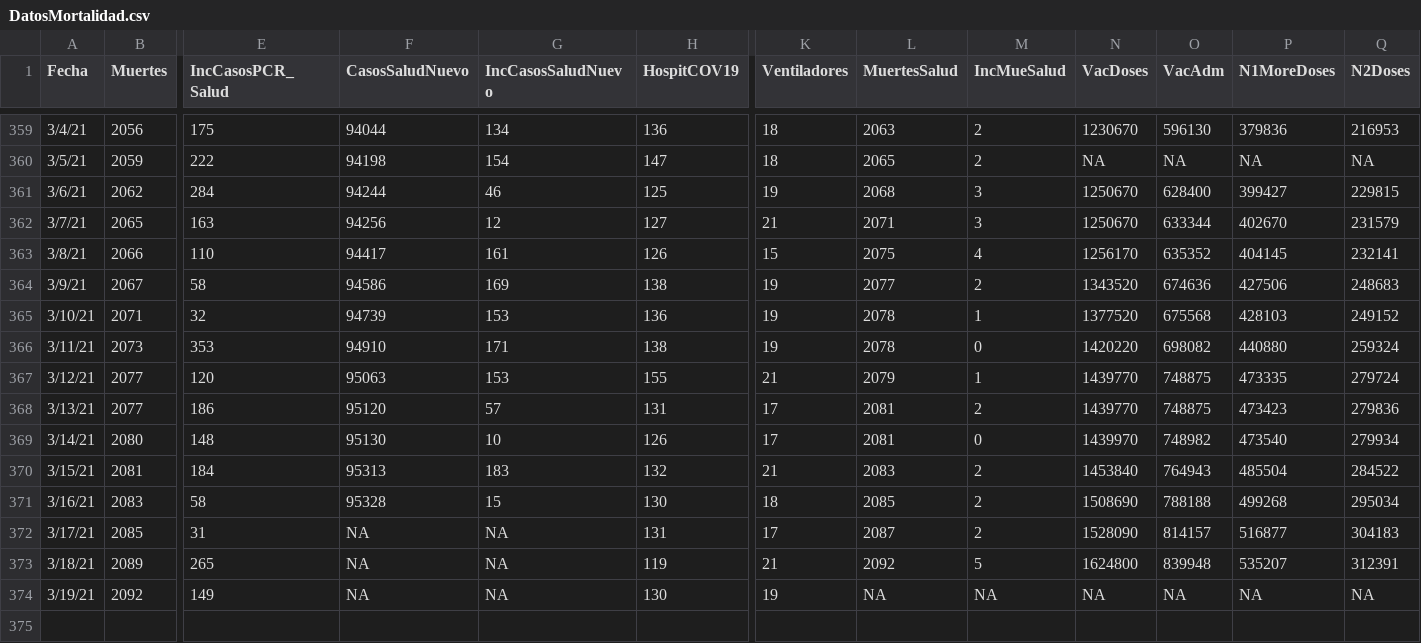
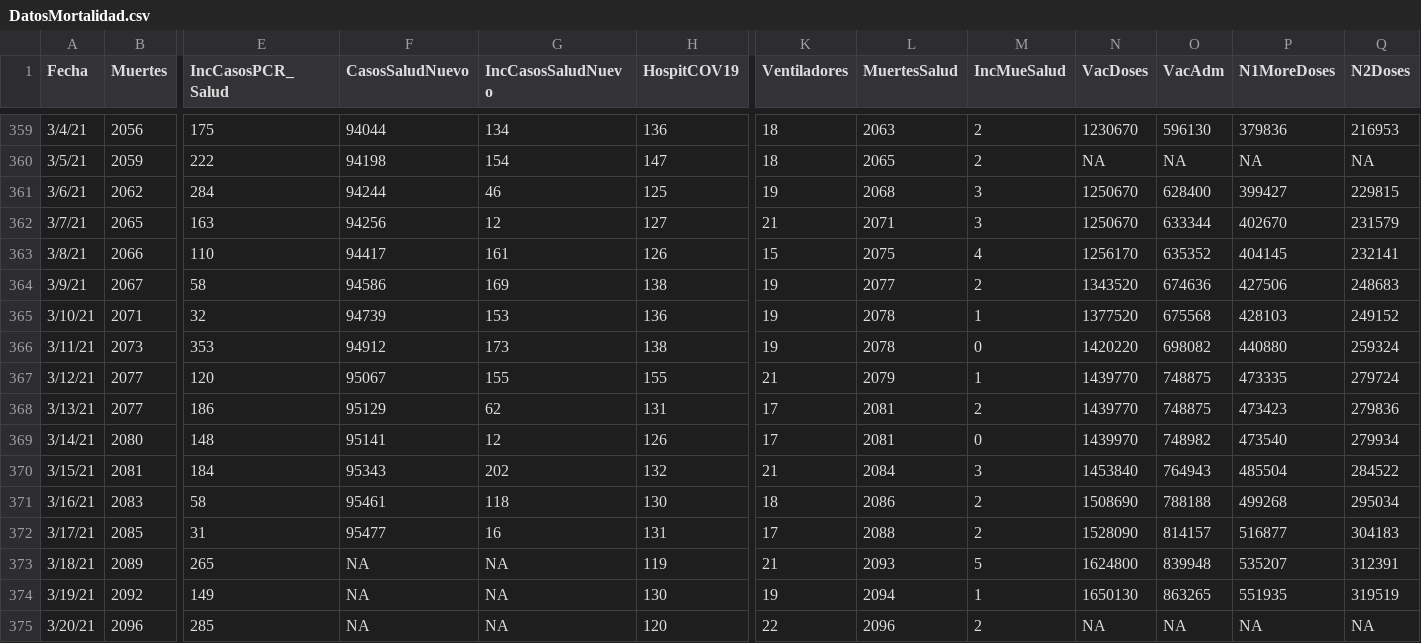
Before and after one commit to rafalab/pr-covid, a CSV file: dashboard/data/DatosMortalidad.csv, drawn as a sheet; only a part is shown, gaps mark what is left out; rows hold the shown columns only; the diff names each change by its address in the sheet, - before the commit and + after, or states it on an @@ line.

Commit message:
Actualizando datos de muertes, hospitalizaciones y vacunas

```diff
--- a/dashboard/data/DatosMortalidad.csv
+++ b/dashboard/data/DatosMortalidad.csv
-F366 (CasosSaludNuevo): 94910
+F366 (CasosSaludNuevo): 94912
-G366 (IncCasosSaludNuevo): 171
+G366 (IncCasosSaludNuevo): 173
-F367 (CasosSaludNuevo): 95063
+F367 (CasosSaludNuevo): 95067
-G367 (IncCasosSaludNuevo): 153
+G367 (IncCasosSaludNuevo): 155
-F368 (CasosSaludNuevo): 95120
+F368 (CasosSaludNuevo): 95129
-G368 (IncCasosSaludNuevo): 57
+G368 (IncCasosSaludNuevo): 62
-F369 (CasosSaludNuevo): 95130
+F369 (CasosSaludNuevo): 95141
-G369 (IncCasosSaludNuevo): 10
+G369 (IncCasosSaludNuevo): 12
-F370 (CasosSaludNuevo): 95313
+F370 (CasosSaludNuevo): 95343
-G370 (IncCasosSaludNuevo): 183
+G370 (IncCasosSaludNuevo): 202
-L370 (MuertesSalud): 2083
+L370 (MuertesSalud): 2084
-M370 (IncMueSalud): 2
+M370 (IncMueSalud): 3
-F371 (CasosSaludNuevo): 95328
+F371 (CasosSaludNuevo): 95461
-G371 (IncCasosSaludNuevo): 15
+G371 (IncCasosSaludNuevo): 118
-L371 (MuertesSalud): 2085
+L371 (MuertesSalud): 2086
-F372 (CasosSaludNuevo): NA
+F372 (CasosSaludNuevo): 95477
-G372 (IncCasosSaludNuevo): NA
+G372 (IncCasosSaludNuevo): 16
-L372 (MuertesSalud): 2087
+L372 (MuertesSalud): 2088
-L373 (MuertesSalud): 2092
+L373 (MuertesSalud): 2093
-L374 (MuertesSalud): NA
+L374 (MuertesSalud): 2094
-M374 (IncMueSalud): NA
+M374 (IncMueSalud): 1
-N374 (VacDoses): NA
+N374 (VacDoses): 1650130
-O374 (VacAdm): NA
+O374 (VacAdm): 863265
-P374 (N1MoreDoses): NA
+P374 (N1MoreDoses): 551935
-Q374 (N2Doses): NA
+Q374 (N2Doses): 319519
+row 375: 3/20/21 | 2096 | 285 | NA | NA | 120 | 22 | 2096 | 2 | NA | NA | NA | NA
```
